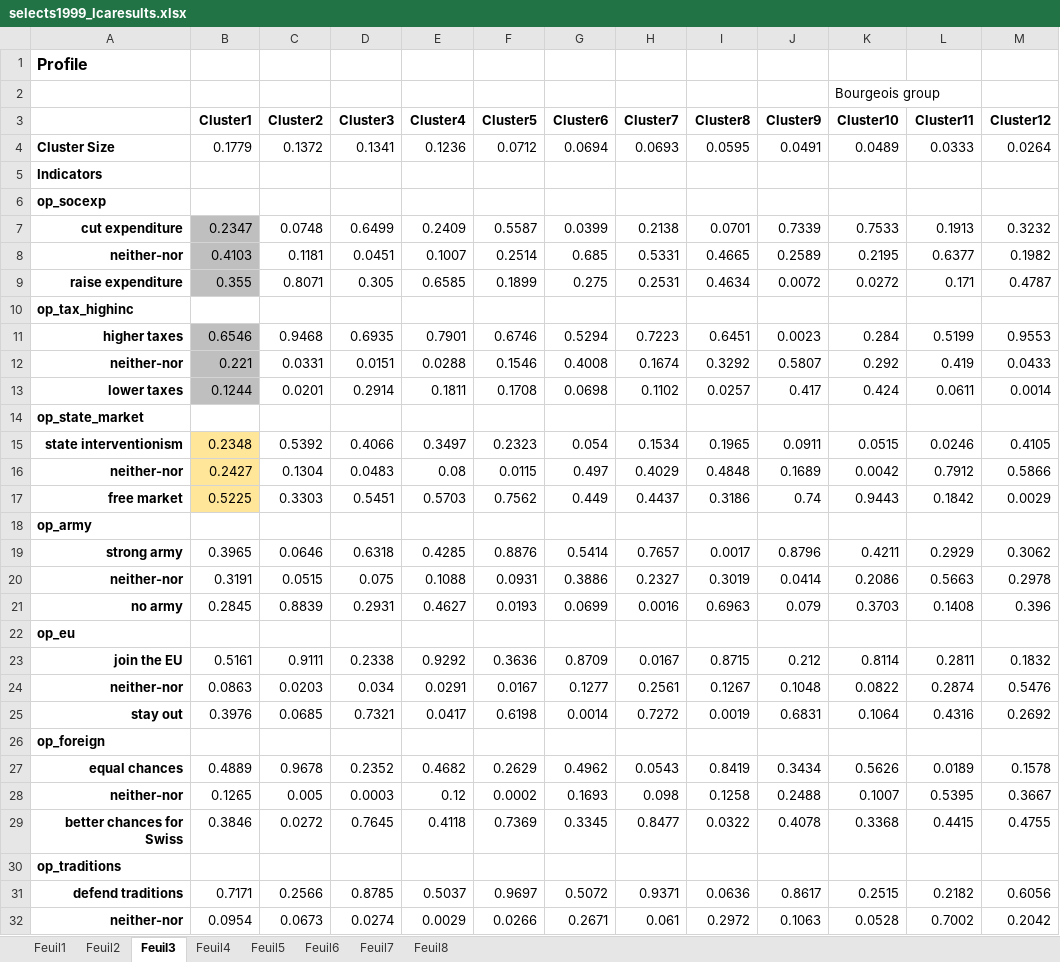
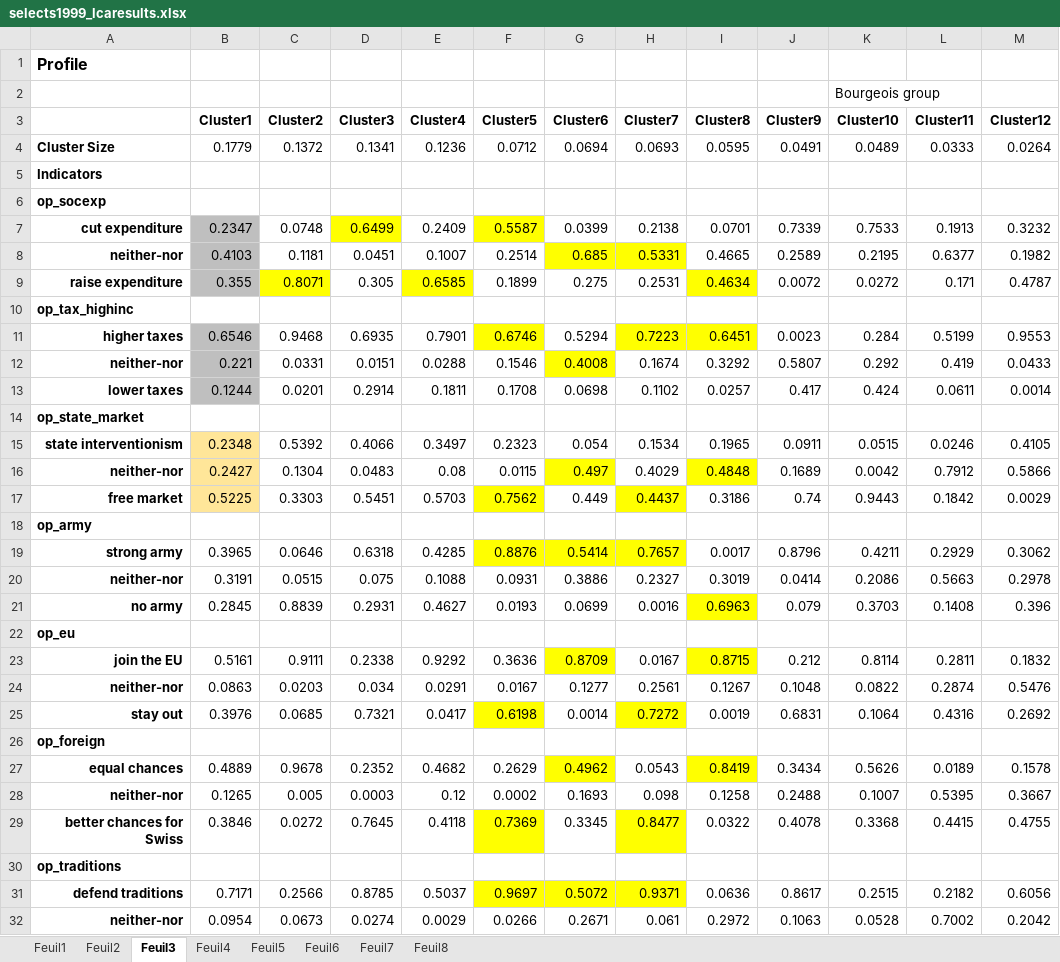
Before and after one commit to Jeylal/master-thesis, an Excel workbook: lca estimations/selects1999_lcaresults.xlsx, sheet Feuil3, drawn as a sheet; only a part is shown; values as stored, in another font and other column widths than the file's, no borders; the diff covers the shown part only; the diff names each change by its address in the sheet, - before the commit and + after, or states it on an @@ line.

```diff
--- a/lca estimations/selects1999_lcaresults.xlsx (sheet Feuil3)
+++ b/lca estimations/selects1999_lcaresults.xlsx (sheet Feuil3)
-D7 fill: none
+D7 fill: #FFFF00
-F7 fill: none
+F7 fill: #FFFF00
-G8:H8 fill: none
+G8:H8 fill: #FFFF00
-C9 fill: none
+C9 fill: #FFFF00
-E9 fill: none
+E9 fill: #FFFF00
-I9 fill: none
+I9 fill: #FFFF00
-F11 fill: none
+F11 fill: #FFFF00
-H11:I11 fill: none
+H11:I11 fill: #FFFF00
-G12 fill: none
+G12 fill: #FFFF00
-G16 fill: none
+G16 fill: #FFFF00
-I16 fill: none
+I16 fill: #FFFF00
-F17 fill: none
+F17 fill: #FFFF00
-H17 fill: none
+H17 fill: #FFFF00
-F19:H19 fill: none
+F19:H19 fill: #FFFF00
-I21 fill: none
+I21 fill: #FFFF00
-G23 fill: none
+G23 fill: #FFFF00
-I23 fill: none
+I23 fill: #FFFF00
-F25 fill: none
+F25 fill: #FFFF00
-H25 fill: none
+H25 fill: #FFFF00
-G27 fill: none
+G27 fill: #FFFF00
-I27 fill: none
+I27 fill: #FFFF00
-F29 fill: none
+F29 fill: #FFFF00
-H29 fill: none
+H29 fill: #FFFF00
-F31:H31 fill: none
+F31:H31 fill: #FFFF00
```
Also changed, not shown: cell formats elsewhere in this sheet, sheet Feuil7, sheet Feuil8, 5 other files.
